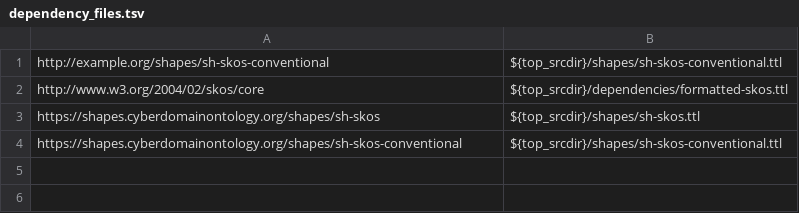
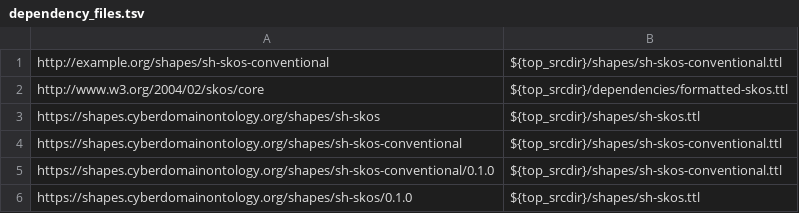
Before and after one commit to Cyber-Domain-Ontology/CDO-Shapes-SKOS, a TSV file: etc/dependency_files.tsv, drawn as a sheet.

```diff
--- a/etc/dependency_files.tsv
+++ b/etc/dependency_files.tsv
@@ -4 +4,3 @@ https://shapes.cyberdomainontology.org/shapes/sh-skos	${top_srcdir}/shapes/sh-sk
 https://shapes.cyberdomainontology.org/shapes/sh-skos-conventional	${top_srcdir}/shapes/sh-skos-conventional.ttl
+https://shapes.cyberdomainontology.org/shapes/sh-skos-conventional/0.1.0	${top_srcdir}/shapes/sh-skos-conventional.ttl
+https://shapes.cyberdomainontology.org/shapes/sh-skos/0.1.0	${top_srcdir}/shapes/sh-skos.ttl
```
Also changed, not shown: 3 other files.
